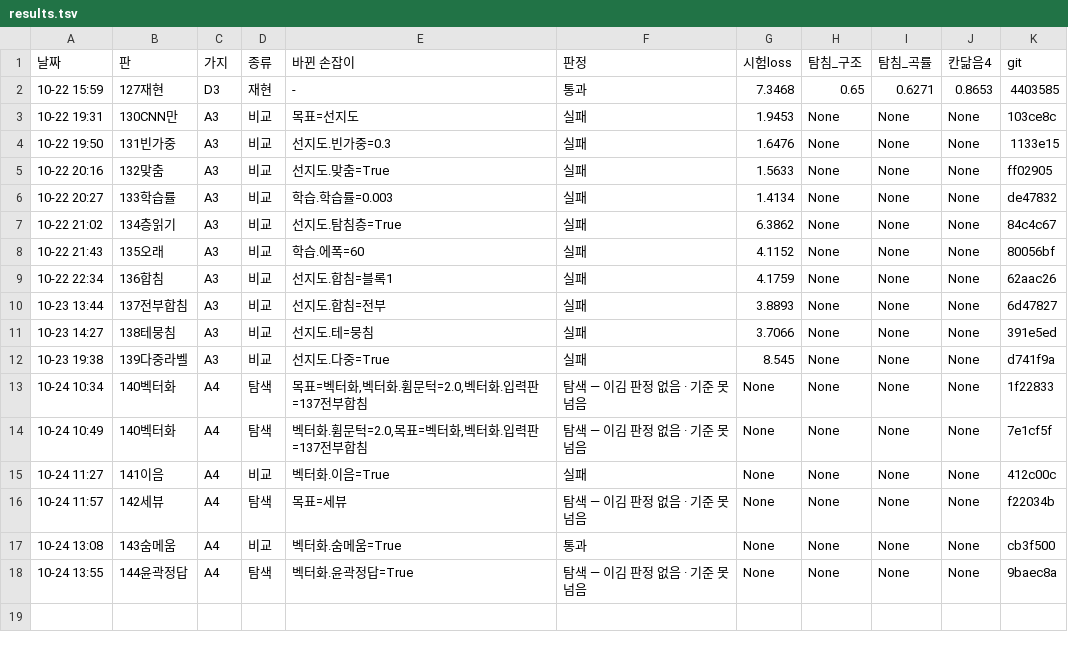
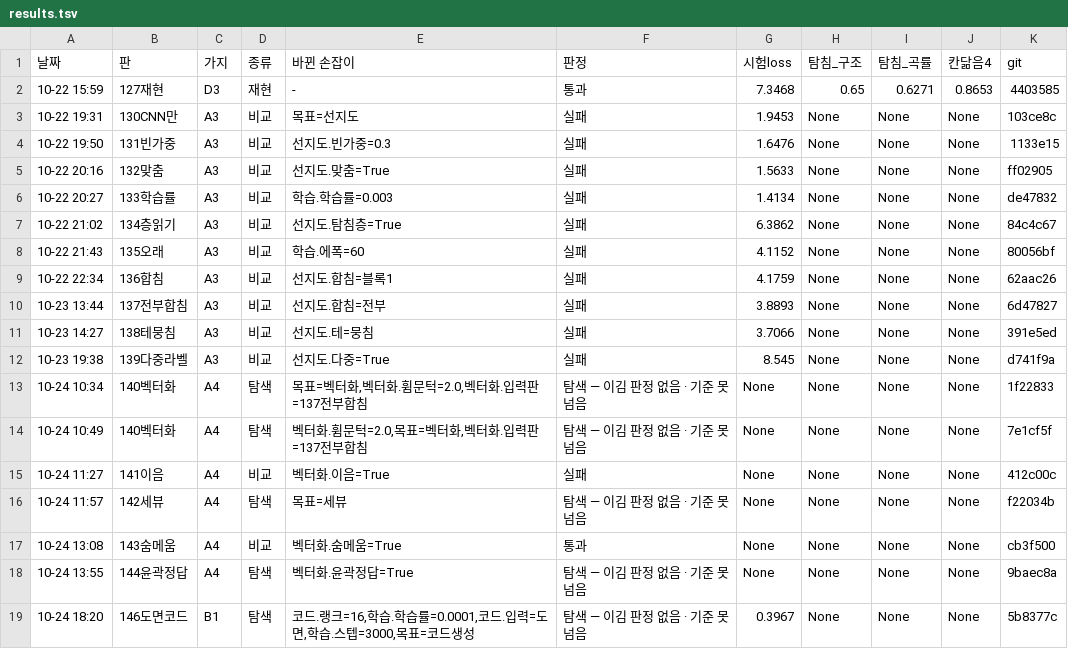
Before and after one commit to sigongjoa/art2real, a TSV file: 하네스/results.tsv, drawn as a sheet; the diff names each change by its address in the sheet, - before the commit and + after, or states it on an @@ line.

```diff
--- a/하네스/results.tsv
+++ b/하네스/results.tsv
+row 19: 10-24 18:20 | 146도면코드 | B1 | 탐색 | 코드.랭크=16,학습.학습률=0.0001,코드.입력=도면,학습.스텝=3000,목표=코드생성 | 탐색 — 이김 판정 없음 · 기준 못 넘음 | 0.3967 | None | None | None | 5b8377c
```
Also changed, not shown: 31 other files.
